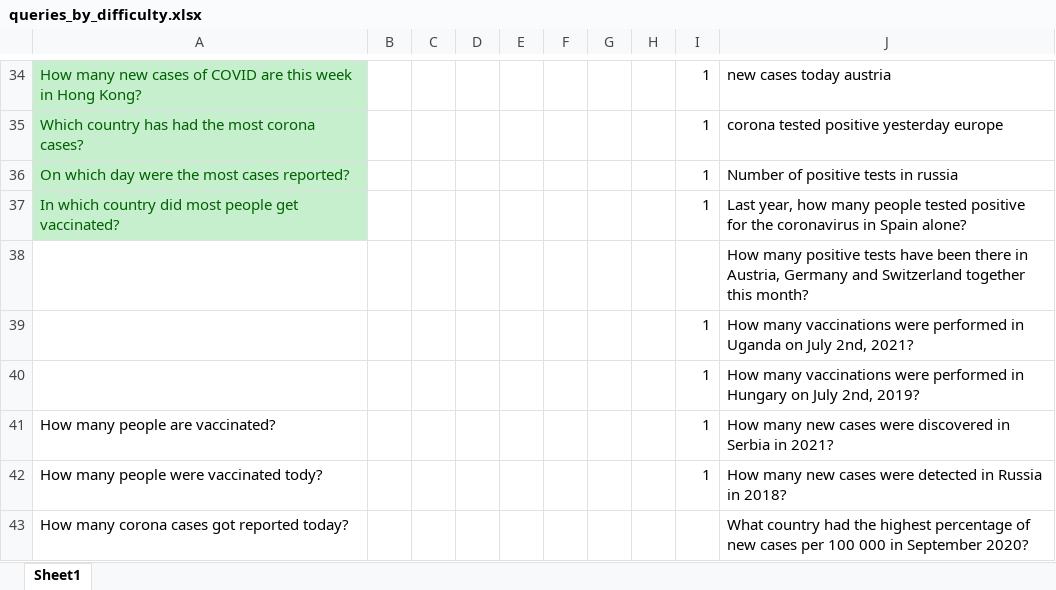
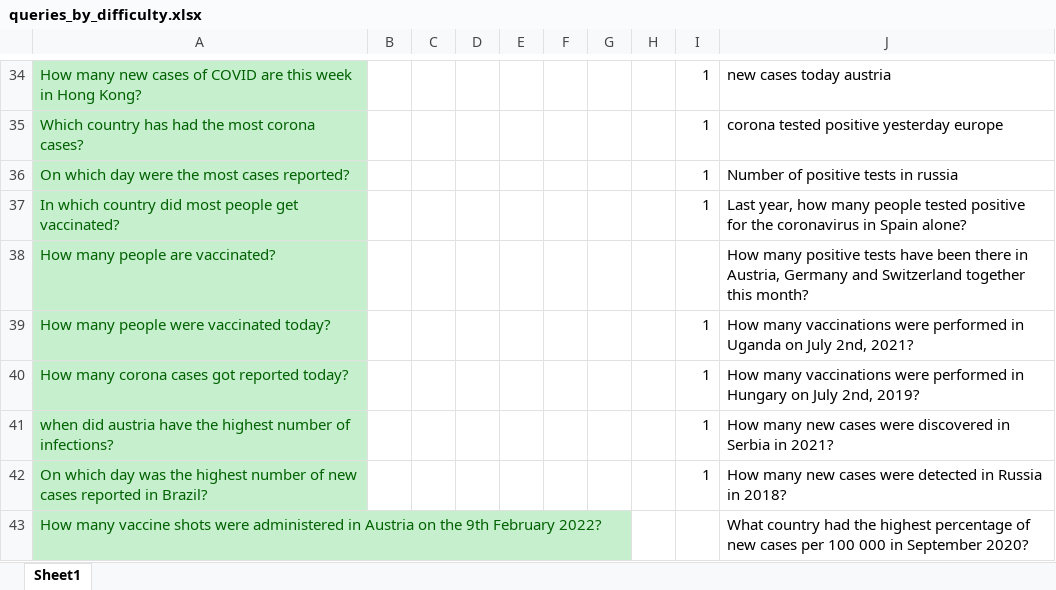
Before and after one commit to imamnamtq/covbot, an Excel workbook: backend/queries_by_difficulty.xlsx, sheet Sheet1, drawn as a sheet; only a part is shown, gaps mark what is left out; values as stored, in another font and other column widths than the file's, no borders; the diff covers the shown part only; the diff names each change by its address in the sheet, - before the commit and + after, or states it on an @@ line.

Commit message:
Updated query Excel file

```diff
--- a/backend/queries_by_difficulty.xlsx (sheet Sheet1)
+++ b/backend/queries_by_difficulty.xlsx (sheet Sheet1)
-A38: (empty)
+A38: How many people are vaccinated?
-A38:A43 fill: none
+A38:A43 fill: #C6EFCE
-A39: (empty)
+A39: How many people were vaccinated today?
-A40: (empty)
+A40: How many corona cases got reported today?
-A41: How many people are vaccinated?
+A41: when did austria have the highest number of infections?
-A41:A43 text colour: black
+A41:A43 text colour: #006100
-A42: How many people were vaccinated tody?
+A42: On which day was the highest number of new cases reported in Brazil?
-A43: How many corona cases got reported today?
+A43: How many vaccine shots were administered in Austria on the 9th February 2022?
```
Also changed, not shown: 9 edited cells and cell formats elsewhere in this sheet.
